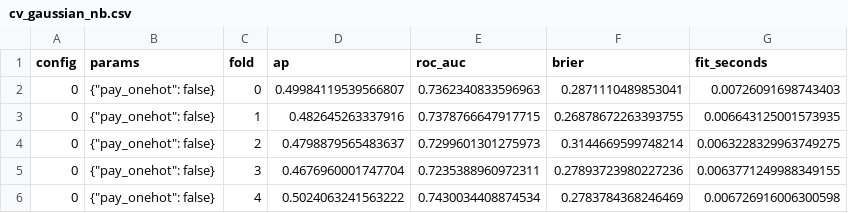
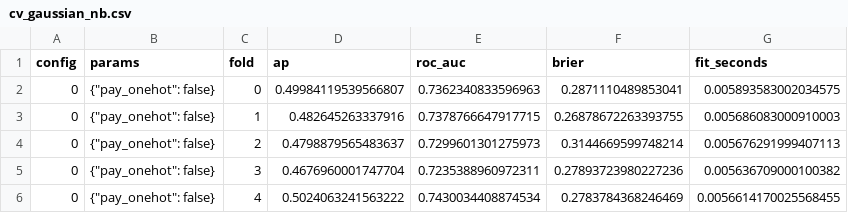
Before and after one commit to ishixi233/Credit-MLoF, a CSV file: results/experiments/cv_gaussian_nb.csv, drawn as a sheet.

```diff
--- a/results/experiments/cv_gaussian_nb.csv
+++ b/results/experiments/cv_gaussian_nb.csv
@@ -1,6 +1,6 @@
 config,params,fold,ap,roc_auc,brier,fit_seconds
-0,"{""pay_onehot"": false}",0,0.49984119539566807,0.7362340833596963,0.2871110489853041,0.00726091698743403
-0,"{""pay_onehot"": false}",1,0.482645263337916,0.7378766647917715,0.26878672263393755,0.006643125001573935
-0,"{""pay_onehot"": false}",2,0.4798879565483637,0.7299601301275973,0.3144669599748214,0.0063228329963749275
-0,"{""pay_onehot"": false}",3,0.4676960001747704,0.7235388960972311,0.27893723980227236,0.0063771249988349155
-0,"{""pay_onehot"": false}",4,0.5024063241563222,0.7430034408874534,0.2783784368246469,0.006726916006300598
+0,"{""pay_onehot"": false}",0,0.49984119539566807,0.7362340833596963,0.2871110489853041,0.005893583002034575
+0,"{""pay_onehot"": false}",1,0.482645263337916,0.7378766647917715,0.26878672263393755,0.005686083000910003
+0,"{""pay_onehot"": false}",2,0.4798879565483637,0.7299601301275973,0.3144669599748214,0.005676291999407113
+0,"{""pay_onehot"": false}",3,0.4676960001747704,0.7235388960972311,0.27893723980227236,0.005636709000100382
+0,"{""pay_onehot"": false}",4,0.5024063241563222,0.7430034408874534,0.2783784368246469,0.0056614170025568455
```
Also changed, not shown: results/experiments/cv_logistic.csv, 21 other files.
